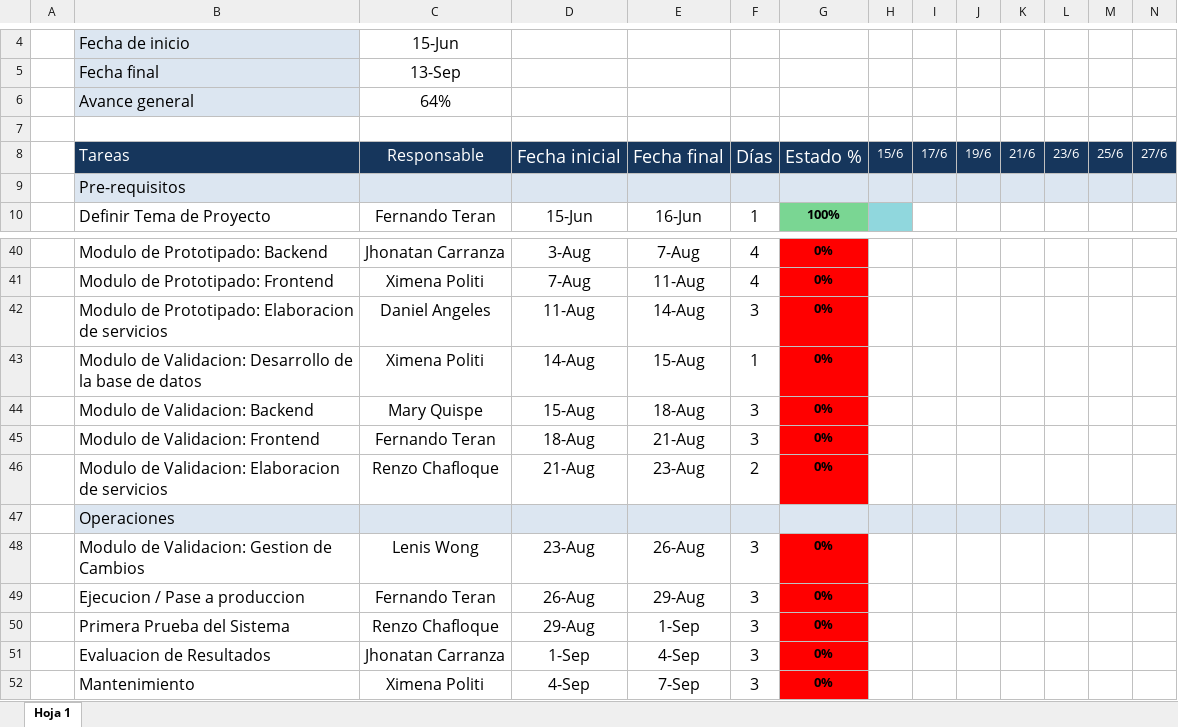
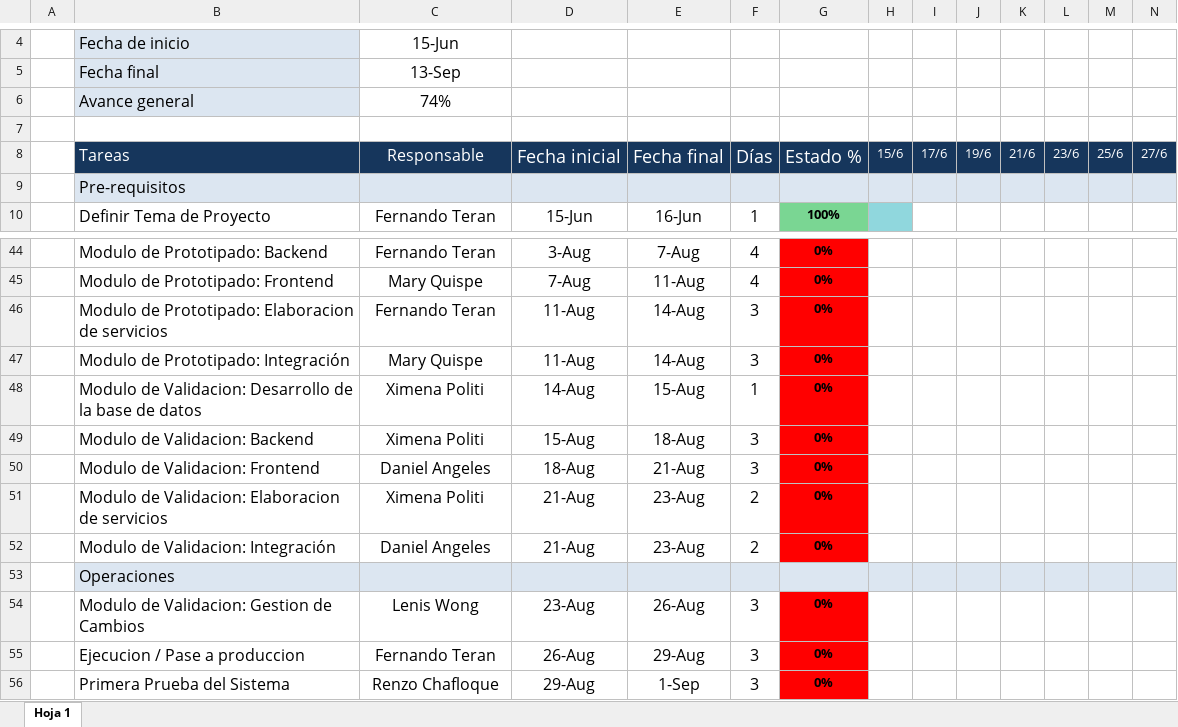
Before and after one commit to TeranFernandoL/soft-consulting, an Excel workbook: Proyectos/Tool de Identificación de Requisitos de Software/Gestion/TIRS-C.xlsx, sheet Hoja 1, drawn as a sheet; only a part is shown, gaps mark what is left out; the shorter side is filled out with more unchanged rows; values as stored, in another font and other column widths than the file's, no borders; addresses are those after the commit; rows hold the shown columns only; the diff covers the shown part only; the diff names each change by its address in the sheet, - before the commit and + after, or states it on an @@ line.

```diff
--- a/Proyectos/Tool de Identificación de Requisitos de Software/Gestion/TIRS-C.xlsx (sheet Hoja 1)
+++ b/Proyectos/Tool de Identificación de Requisitos de Software/Gestion/TIRS-C.xlsx (sheet Hoja 1)
-C6: 64%
+C6: 74%
-C44: Jhonatan Carranza
+C44: Fernando Teran
-C45: Ximena Politi
+C45: Mary Quispe
-C46: Daniel Angeles
+C46: Fernando Teran
+row 47:  | Modulo de Prototipado: Integración | Mary Quispe | 11-Aug | 14-Aug | 3 | 0%
-C49: Mary Quispe
+C49: Ximena Politi
-C50: Fernando Teran
+C50: Daniel Angeles
-C51: Renzo Chafloque
+C51: Ximena Politi
+row 52:  | Modulo de Validacion: Integración | Daniel Angeles | 21-Aug | 23-Aug | 2 | 0%
```
Also changed, not shown: 4 added rows, 19 edited cells and cell formats elsewhere in this sheet, formulas that keep their value.
